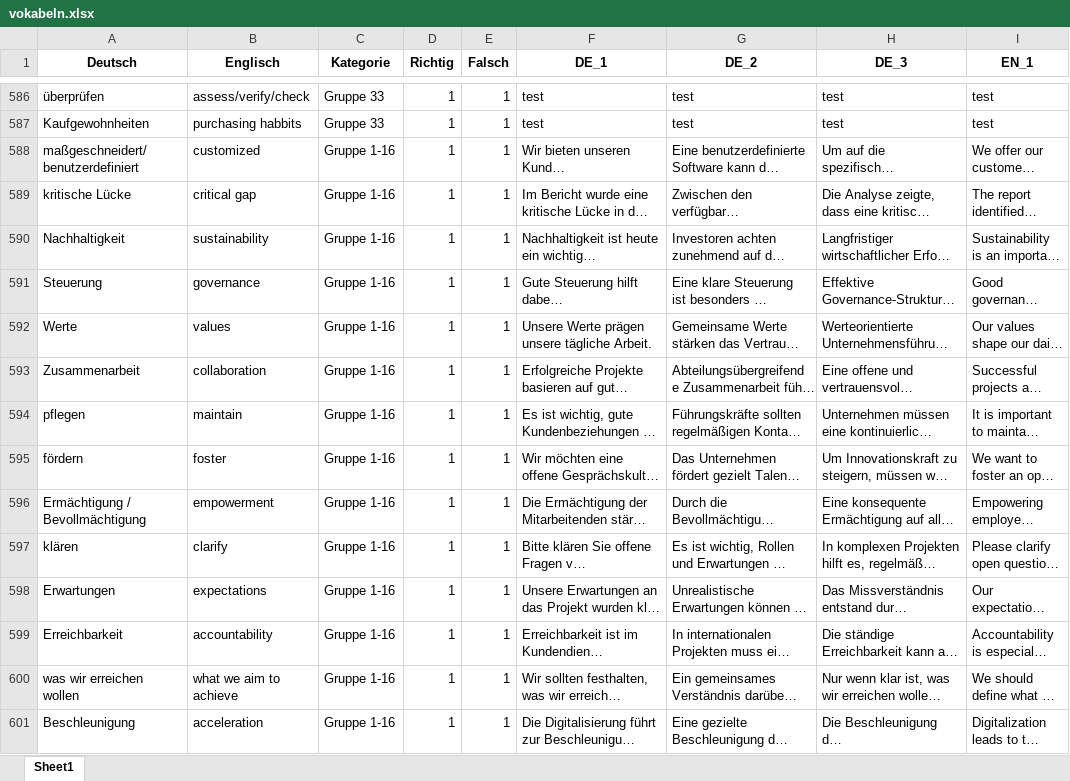
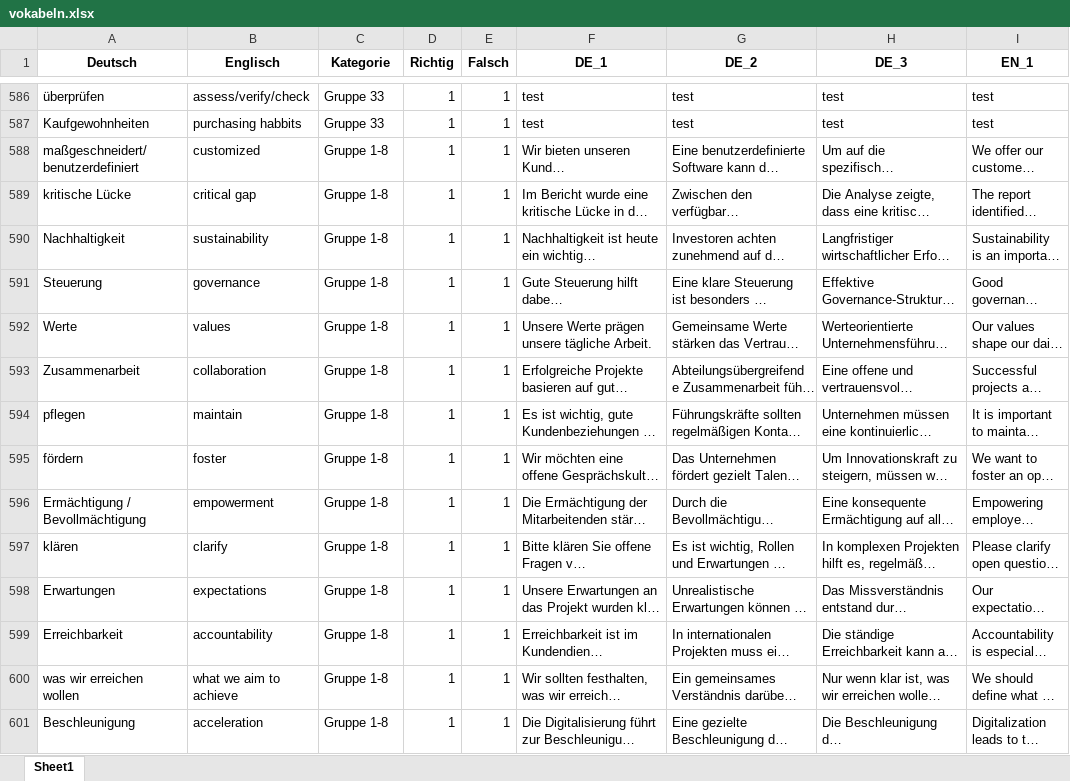
Before and after one commit to stephzip/vokabeltrainer_web, an Excel workbook: vokabeln.xlsx, sheet Sheet1, drawn as a sheet; only a part is shown, gaps mark what is left out; long unchanged cells end in …; values as stored, in another font and other column widths than the file's, no borders; the diff covers the shown part only; the diff names each change by its address in the sheet, - before the commit and + after, or states it on an @@ line.

Commit message:
Update vokabeln.xlsx

```diff
--- a/vokabeln.xlsx (sheet Sheet1)
+++ b/vokabeln.xlsx (sheet Sheet1)
-C588:C601 (Kategorie): Gruppe 1-16
+C588:C601 (Kategorie): Gruppe 1-8
```
Also changed, not shown: 223 edited cells elsewhere in this sheet.
